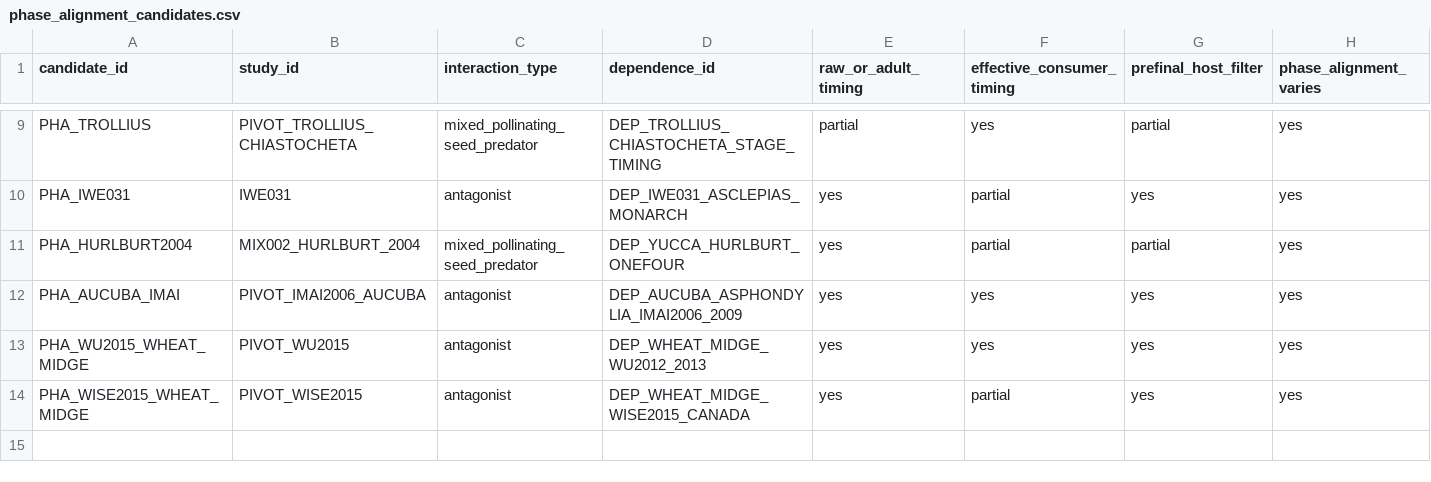
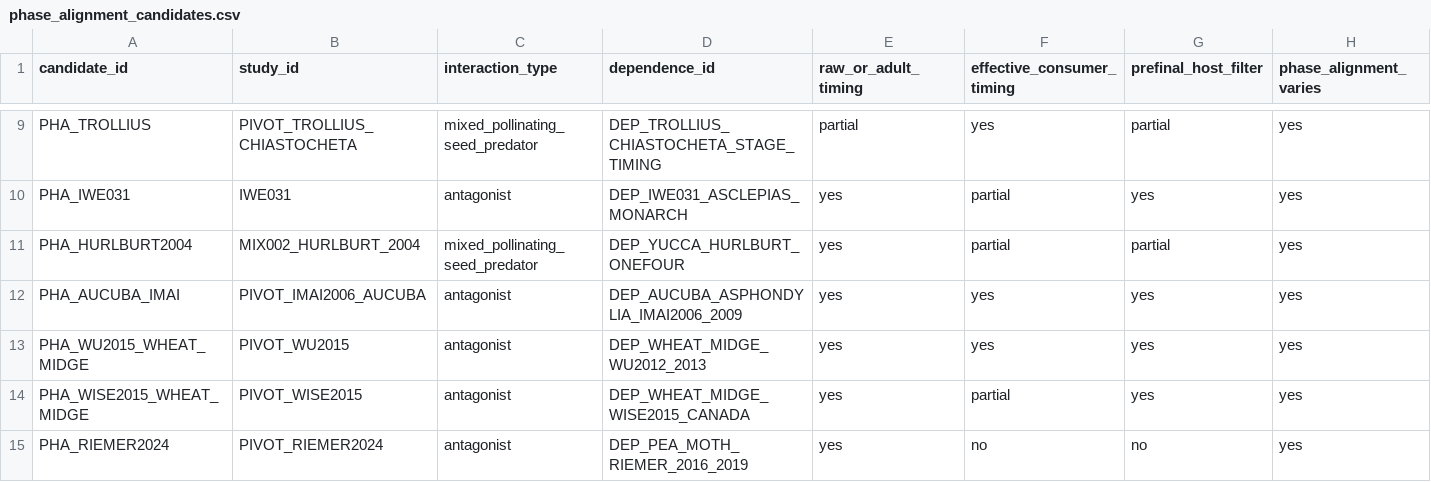
Before and after one commit to zuizui0223/iwe, a CSV file: data/registry/phase_alignment_candidates.csv, drawn as a sheet; only a part is shown, gaps mark what is left out; rows hold the shown columns only; the diff names each change by its address in the sheet, - before the commit and + after, or states it on an @@ line.

Commit message:
Register Riemer adult-host paired positive without phase promotion

```diff
--- a/data/registry/phase_alignment_candidates.csv
+++ b/data/registry/phase_alignment_candidates.csv
+row 15: PHA_RIEMER2024 | PIVOT_RIEMER2024 | antagonist | DEP_PEA_MOTH_RIEMER_2016_2019 | yes | no | no | yes
```
